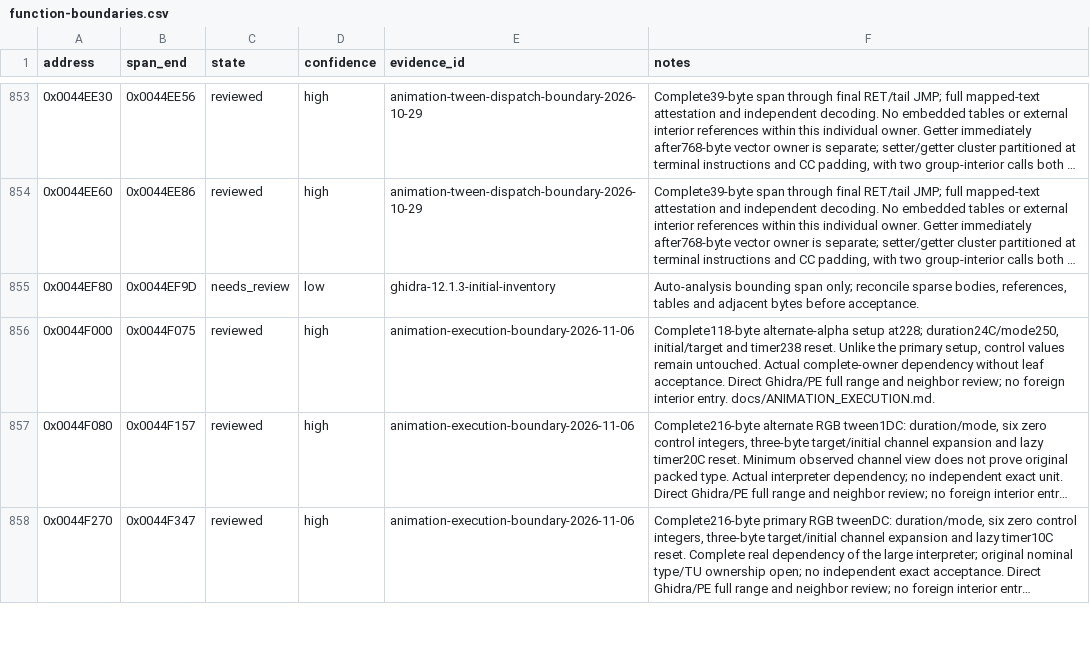
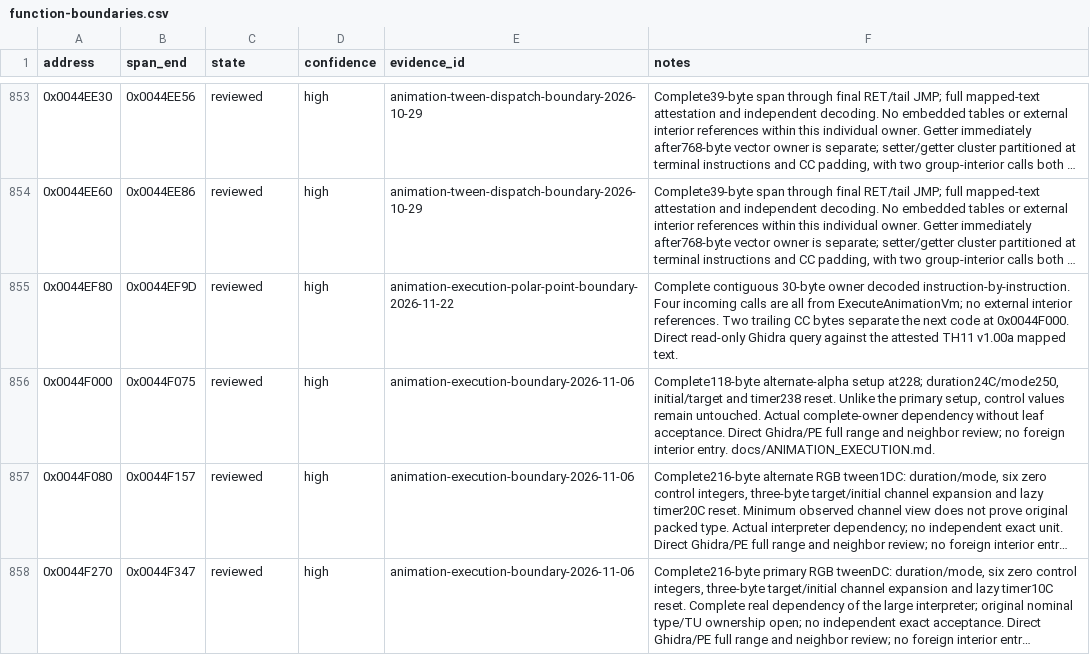
Before and after one commit to N0zoM1z0/th11, a CSV file: config/function-boundaries.csv, drawn as a sheet; only a part is shown, gaps mark what is left out; long unchanged cells end in …; the diff names each change by its address in the sheet, - before the commit and + after, or states it on an @@ line.

Commit message:
gpt-web: restore animation polar point helper in natural C++

```diff
--- a/config/function-boundaries.csv
+++ b/config/function-boundaries.csv
-C855 (state): needs_review
+C855 (state): reviewed
-D855 (confidence): low
+D855 (confidence): high
-E855 (evidence_id): ghidra-12.1.3-initial-inventory
+E855 (evidence_id): animation-execution-polar-point-boundary-2026-11-22
-F855 (notes): Auto-analysis bounding span only; reconcile sparse bodies, references, tables and adjacent bytes before acceptance.
+F855 (notes): Complete contiguous 30-byte owner decoded instruction-by-instruction. Four incoming calls are all from ExecuteAnimationVm; no external interior references. Two trailing CC bytes separate the next code at 0x0044F000. Direct read-only Ghidra query against the attested TH11 v1.00a mapped text.
```
Also changed, not shown: config/function-origins.csv, config/implemented.csv, 6 other files.
